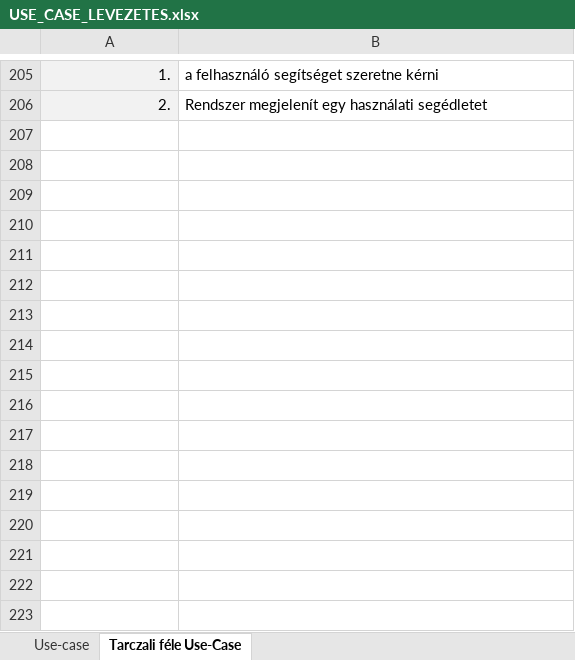
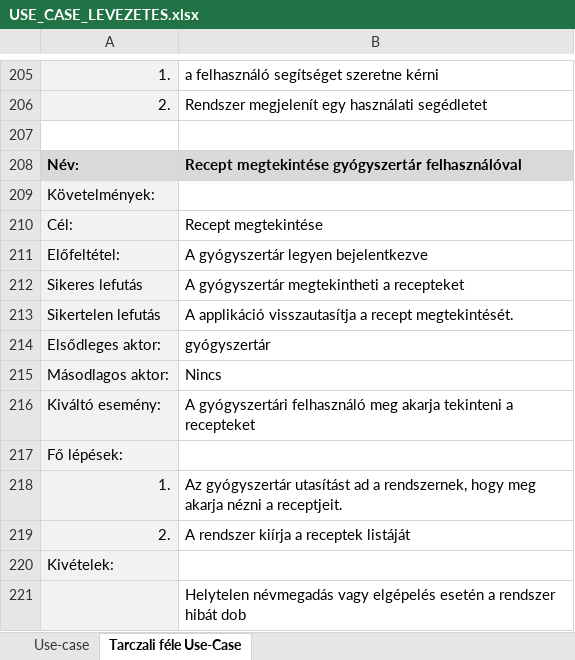
Before and after one commit to Ac1dD4v3/SzoftTech, an Excel workbook: USE_CASE_LEVEZETES.xlsx, sheet Tarczali féle Use-Case, drawn as a sheet; only a part is shown, gaps mark what is left out; values as stored, in another font and other column widths than the file's, no borders; the diff names each change by its address in the sheet, - before the commit and + after, or states it on an @@ line.

Commit message:
frissités
Excell kiegészítése receptes rész gyógyszertár esetén

```diff
--- a/USE_CASE_LEVEZETES.xlsx (sheet Tarczali féle Use-Case)
+++ b/USE_CASE_LEVEZETES.xlsx (sheet Tarczali féle Use-Case)
+row 207: (empty)
+row 208: Név: | Recept megtekintése gyógyszertár felhasználóval
+row 209: Követelmények:
+row 210: Cél: | Recept megtekintése
+row 211: Előfeltétel: | A gyógyszertár legyen bejelentkezve
+row 212: Sikeres lefutás | A gyógyszertár megtekintheti a recepteket
+row 213: Sikertelen lefutás | A applikáció visszautasítja a recept megtekintését.
+row 214: Elsődleges aktor: | gyógyszertár
+row 215: Másodlagos aktor: | Nincs
+row 216: Kiváltó esemény: | A gyógyszertári felhasználó meg akarja tekinteni a recepteket
+row 217: Fő lépések:
+row 218: 1. | Az gyógyszertár utasítást ad a rendszernek, hogy meg akarja nézni a receptjeit.
+row 219: 2. | A rendszer kiírja a receptek listáját
+row 220: Kivételek:
+row 221:  | Helytelen névmegadás vagy elgépelés esetén a rendszer hibát dob
```
